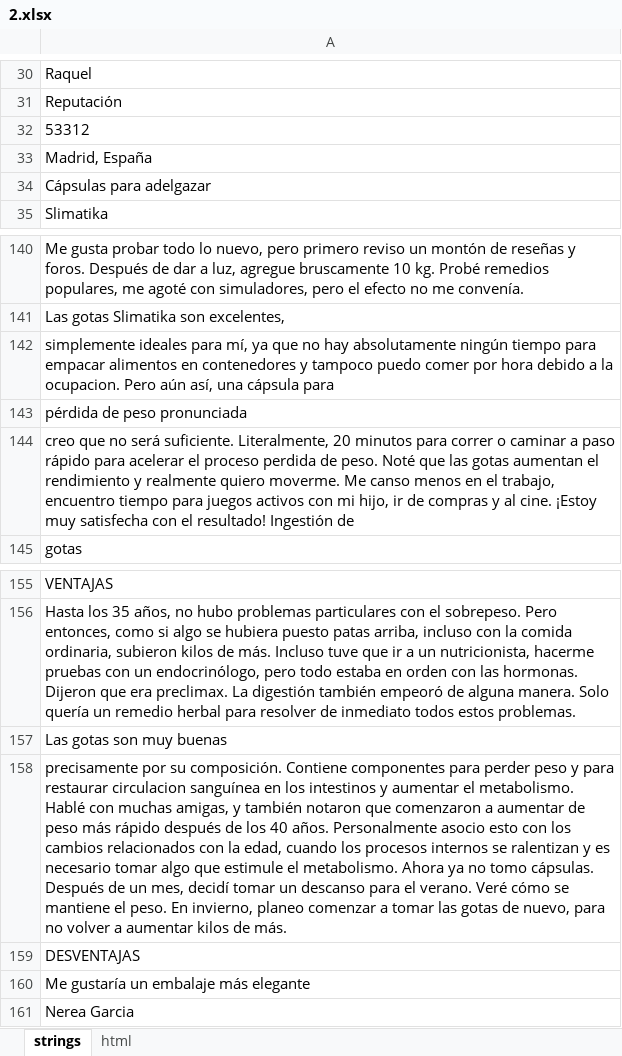
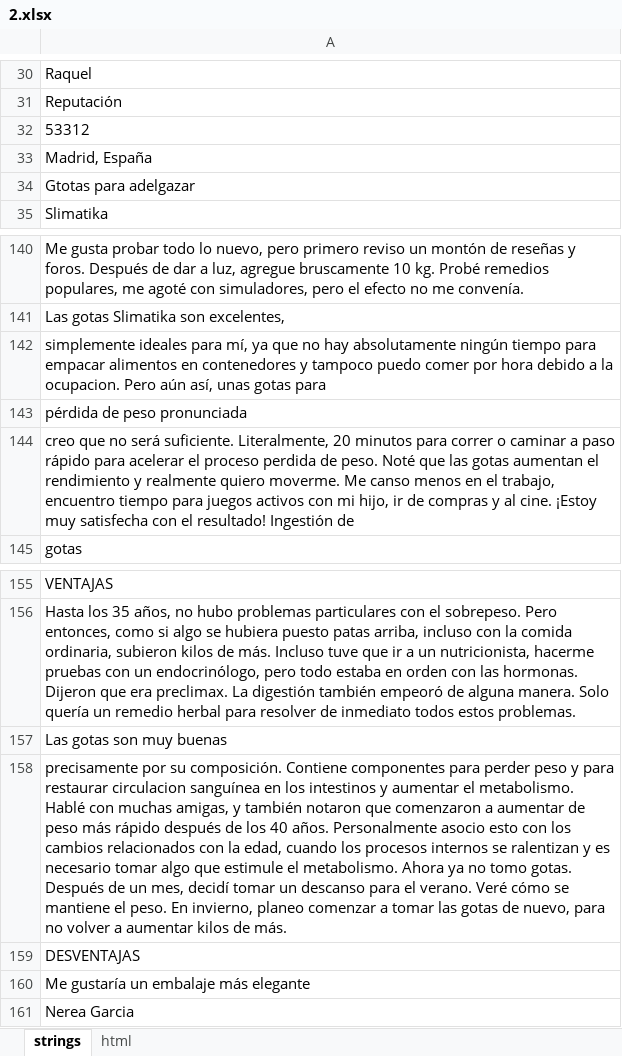
Before and after one commit to DanzigWebb/lands, an Excel workbook: pre/reviews/es/slimatika/2.xlsx, sheet strings, drawn as a sheet; only a part is shown, gaps mark what is left out; values as stored, in another font and other column widths than the file's, no borders; charts and pictures not drawn; the diff names each change by its address in the sheet, - before the commit and + after, or states it on an @@ line.

```diff
--- a/pre/reviews/es/slimatika/2.xlsx (sheet strings)
+++ b/pre/reviews/es/slimatika/2.xlsx (sheet strings)
-A34: Cápsulas para adelgazar
+A34: Gtotas para adelgazar
-A142: …aún así, una cápsula para
+A142: …aún así, unas gotas para
-A158: …no tomo cápsulas. Después de…
+A158: …no tomo gotas. Después de…
```
Also changed, not shown: pre/reviews/es/fortunella/3.xlsx, pre/reviews/es/slimza/4.xlsx, 5 other files.
